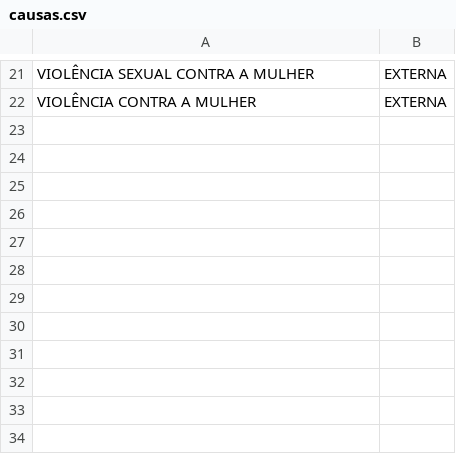
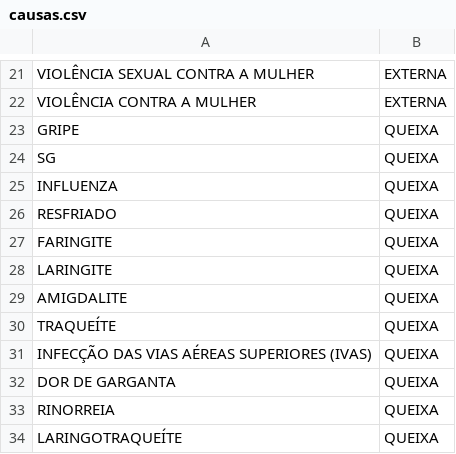
Before and after one commit to heyitsmepablo/sigsars, a CSV file: database/csv/causas.csv, drawn as a sheet; only a part is shown, gaps mark what is left out; the diff names each change by its address in the sheet, - before the commit and + after, or states it on an @@ line.

Commit message:
feat(database): cadastrado as causas do tipo queixa

```diff
--- a/database/csv/causas.csv
+++ b/database/csv/causas.csv
+row 23: GRIPE | QUEIXA
+row 24: SG | QUEIXA
+row 25: INFLUENZA | QUEIXA
+row 26: RESFRIADO | QUEIXA
+row 27: FARINGITE | QUEIXA
+row 28: LARINGITE | QUEIXA
+row 29: AMIGDALITE | QUEIXA
+row 30: TRAQUEÍTE | QUEIXA
+row 31: INFECÇÃO DAS VIAS AÉREAS SUPERIORES (IVAS) | QUEIXA
+row 32: DOR DE GARGANTA | QUEIXA
+row 33: RINORREIA | QUEIXA
+row 34: LARINGOTRAQUEÍTE | QUEIXA
```
